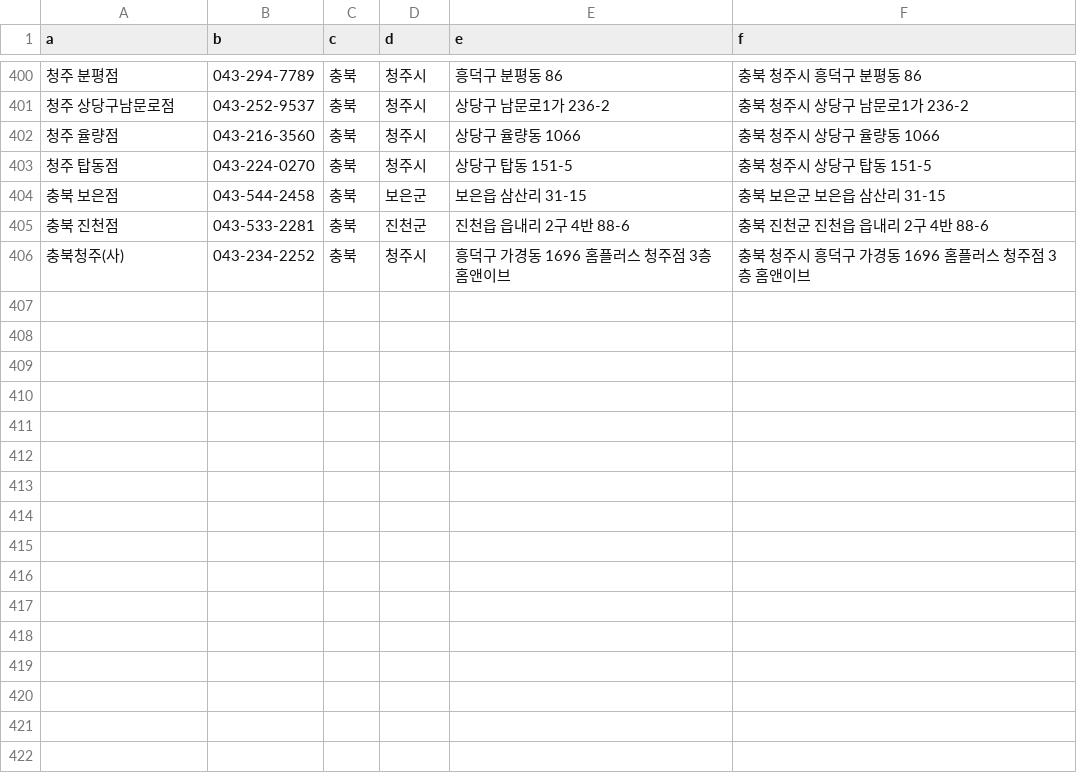
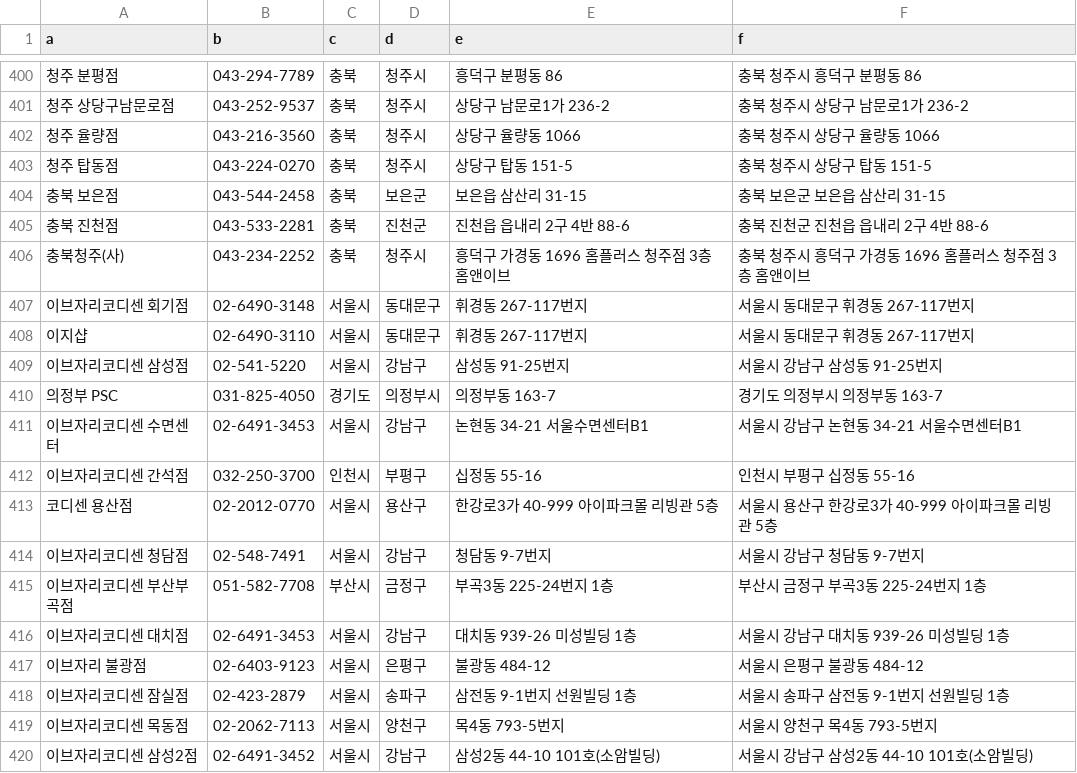
Before and after one commit to onesup/evezaryEvent, a CSV file: db/stores.csv, drawn as a sheet; only a part is shown, gaps mark what is left out; the diff names each change by its address in the sheet, - before the commit and + after, or states it on an @@ line.

```diff
--- a/db/stores.csv
+++ b/db/stores.csv
+row 407: 이브자리코디센 회기점 | 02-6490-3148 | 서울시 | 동대문구 | 휘경동 267-117번지 | 서울시 동대문구 휘경동 267-117번지
+row 408: 이지샵 | 02-6490-3110 | 서울시 | 동대문구 | 휘경동 267-117번지 | 서울시 동대문구 휘경동 267-117번지
+row 409: 이브자리코디센 삼성점 | 02-541-5220 | 서울시 | 강남구 | 삼성동 91-25번지 | 서울시 강남구 삼성동 91-25번지
+row 410: 의정부 PSC | 031-825-4050 | 경기도 | 의정부시 | 의정부동 163-7 | 경기도 의정부시 의정부동 163-7
+row 411: 이브자리코디센 수면센터 | 02-6491-3453 | 서울시 | 강남구 | 논현동 34-21 서울수면센터B1 | 서울시 강남구 논현동 34-21 서울수면센터B1
+row 412: 이브자리코디센 간석점 | 032-250-3700 | 인천시 | 부평구 | 십정동 55-16 | 인천시 부평구 십정동 55-16
+row 413: 코디센 용산점 | 02-2012-0770 | 서울시 | 용산구 | 한강로3가 40-999 아이파크몰 리빙관 5층 | 서울시 용산구 한강로3가 40-999 아이파크몰 리빙관 5층
+row 414: 이브자리코디센 청담점 | 02-548-7491 | 서울시 | 강남구 | 청담동 9-7번지 | 서울시 강남구 청담동 9-7번지
+row 415: 이브자리코디센 부산부곡점 | 051-582-7708 | 부산시 | 금정구 | 부곡3동 225-24번지 1층 | 부산시 금정구 부곡3동 225-24번지 1층
+row 416: 이브자리코디센 대치점 | 02-6491-3453 | 서울시 | 강남구 | 대치동 939-26 미성빌딩 1층 | 서울시 강남구 대치동 939-26 미성빌딩 1층
+row 417: 이브자리 불광점 | 02-6403-9123 | 서울시 | 은평구 | 불광동 484-12 | 서울시 은평구 불광동 484-12
+row 418: 이브자리코디센 잠실점 | 02-423-2879 | 서울시 | 송파구 | 삼전동 9-1번지 선원빌딩 1층 | 서울시 송파구 삼전동 9-1번지 선원빌딩 1층
+row 419: 이브자리코디센 목동점 | 02-2062-7113 | 서울시 | 양천구 | 목4동 793-5번지 | 서울시 양천구 목4동 793-5번지
+row 420: 이브자리코디센 삼성2점 | 02-6491-3452 | 서울시 | 강남구 | 삼성2동 44-10 101호(소암빌딩) | 서울시 강남구 삼성2동 44-10 101호(소암빌딩)
```
Also changed, not shown: 2 other files.
